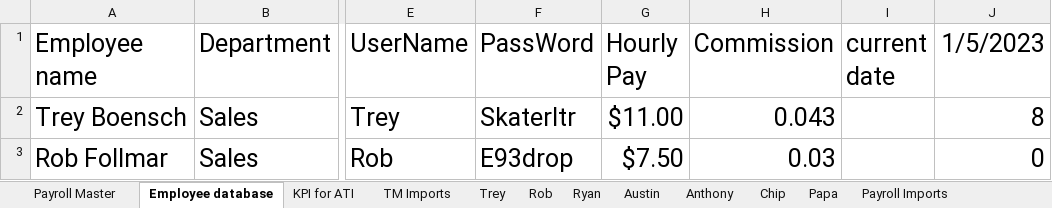
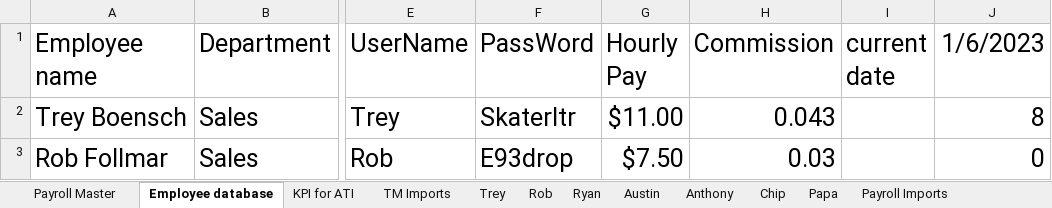
Before and after one commit to chadtoolio/tmb_if, an Excel workbook: XL_Files/Tech Payroll Final.xlsx, sheet Employee database, drawn as a sheet; only a part is shown, gaps mark what is left out; values as stored, in another font and other column widths than the file's, no borders; the diff names each change by its address in the sheet, - before the commit and + after, or states it on an @@ line.

Commit message:
updated tech payroll Final. changed settings in Pycharm for file recognition of excel files

```diff
--- a/XL_Files/Tech Payroll Final.xlsx (sheet Employee database)
+++ b/XL_Files/Tech Payroll Final.xlsx (sheet Employee database)
-J1: 1/5/2023
+J1: 1/6/2023
```
